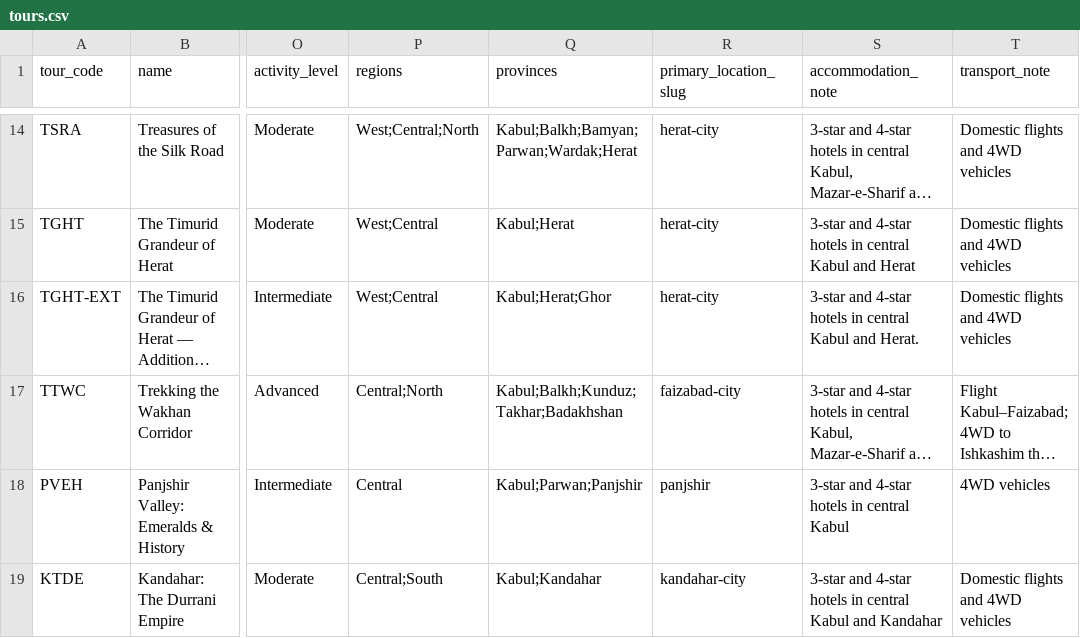
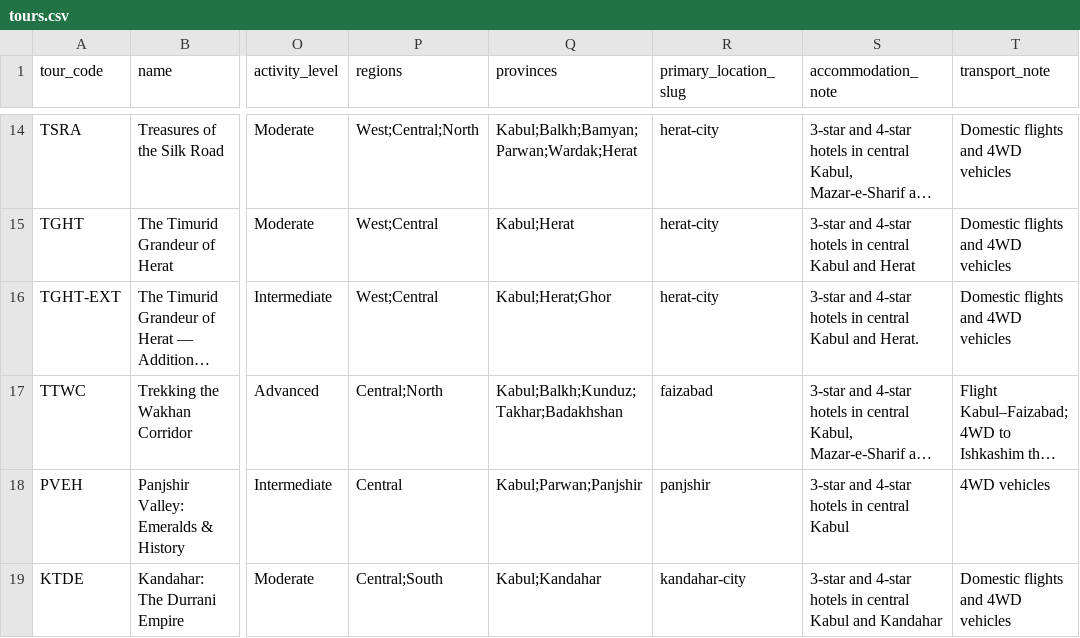
Before and after one commit to james-sidiqi/copiloted-astro-afghantours, a CSV file: data/tours.csv, drawn as a sheet; only a part is shown, gaps mark what is left out; long unchanged cells end in …; the diff names each change by its address in the sheet, - before the commit and + after, or states it on an @@ line.

```diff
--- a/data/tours.csv
+++ b/data/tours.csv
-R17 (primary_location_slug): faizabad-city
+R17 (primary_location_slug): faizabad
```
Also changed, not shown: data/attractions_master.csv, data/domestic_flights.csv, 33 other files.
